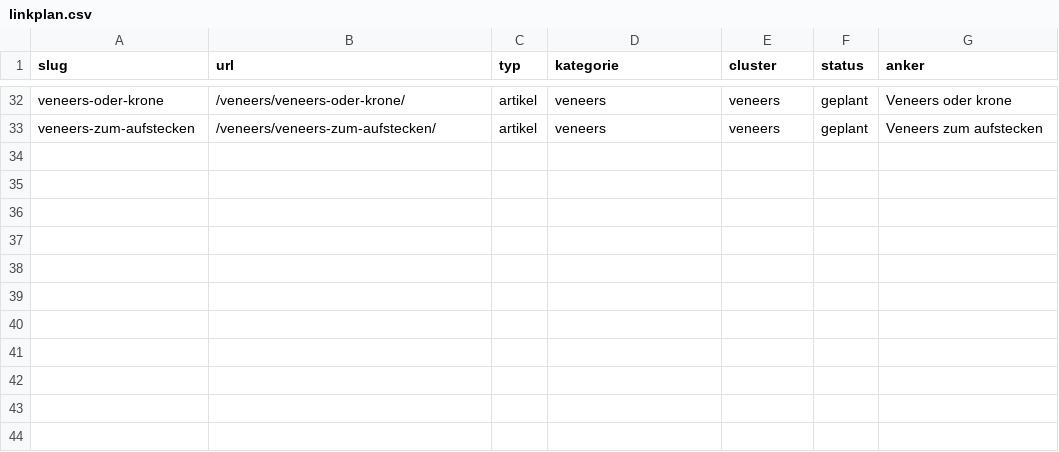
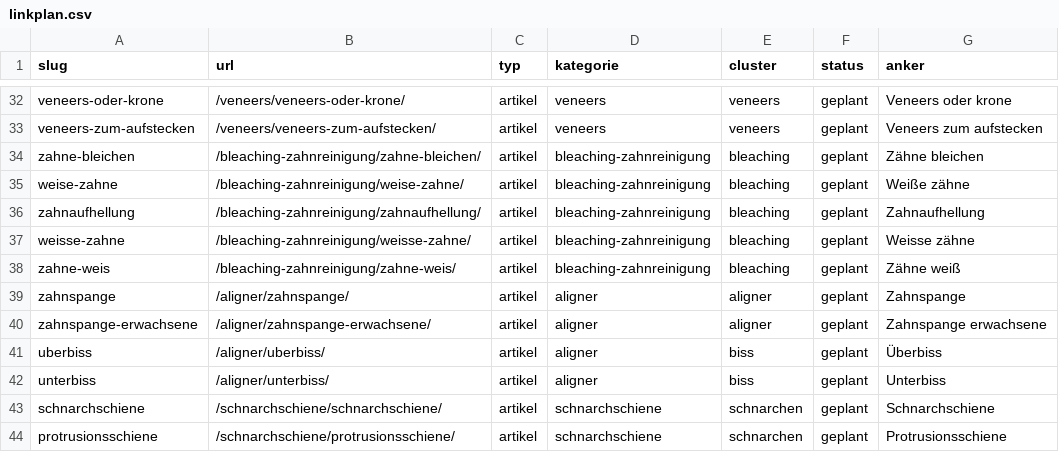
Before and after one commit to nerudasson/kieferblickmarketing, a CSV file: daten/linkplan.csv, drawn as a sheet; only a part is shown, gaps mark what is left out.

```diff
--- a/daten/linkplan.csv
+++ b/daten/linkplan.csv
@@ -33 +33,12 @@ veneers-oder-krone,/veneers/veneers-oder-krone/,artikel,veneers,veneers,geplant,
 veneers-zum-aufstecken,/veneers/veneers-zum-aufstecken/,artikel,veneers,veneers,geplant,Veneers zum aufstecken
+zahne-bleichen,/bleaching-zahnreinigung/zahne-bleichen/,artikel,bleaching-zahnreinigung,bleaching,geplant,Zähne bleichen
+weise-zahne,/bleaching-zahnreinigung/weise-zahne/,artikel,bleaching-zahnreinigung,bleaching,geplant,Weiße zähne
+zahnaufhellung,/bleaching-zahnreinigung/zahnaufhellung/,artikel,bleaching-zahnreinigung,bleaching,geplant,Zahnaufhellung
+weisse-zahne,/bleaching-zahnreinigung/weisse-zahne/,artikel,bleaching-zahnreinigung,bleaching,geplant,Weisse zähne
+zahne-weis,/bleaching-zahnreinigung/zahne-weis/,artikel,bleaching-zahnreinigung,bleaching,geplant,Zähne weiß
+zahnspange,/aligner/zahnspange/,artikel,aligner,aligner,geplant,Zahnspange
+zahnspange-erwachsene,/aligner/zahnspange-erwachsene/,artikel,aligner,aligner,geplant,Zahnspange erwachsene
+uberbiss,/aligner/uberbiss/,artikel,aligner,biss,geplant,Überbiss
+unterbiss,/aligner/unterbiss/,artikel,aligner,biss,geplant,Unterbiss
+schnarchschiene,/schnarchschiene/schnarchschiene/,artikel,schnarchschiene,schnarchen,geplant,Schnarchschiene
+protrusionsschiene,/schnarchschiene/protrusionsschiene/,artikel,schnarchschiene,schnarchen,geplant,Protrusionsschiene
```
Also changed, not shown: daten/artikel-queue.csv, 25 other files.
